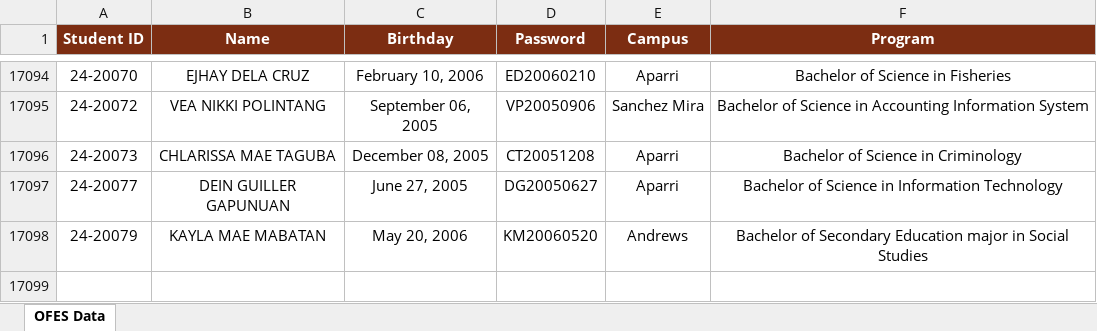
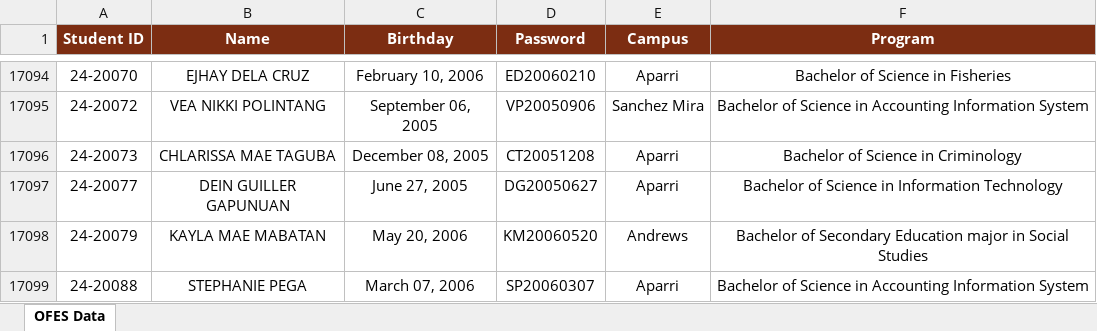
Before and after one commit to ricfx861-sys/fdcv-g-vdsfvg, an Excel workbook: ofes_data.xlsx, sheet OFES Data, drawn as a sheet; only a part is shown, gaps mark what is left out; values as stored, in another font and other column widths than the file's, no borders; the diff names each change by its address in the sheet, - before the commit and + after, or states it on an @@ line.

```diff
--- a/ofes_data.xlsx (sheet OFES Data)
+++ b/ofes_data.xlsx (sheet OFES Data)
+row 17099: 24-20088 | STEPHANIE PEGA | March 07, 2006 | SP20060307 | Aparri | Bachelor of Science in Accounting Information System
```
Also changed, not shown: 1 other file.
